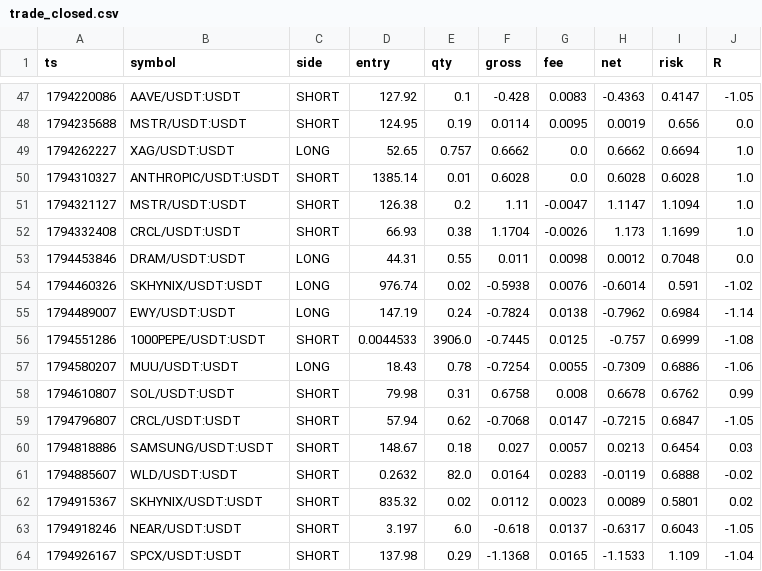
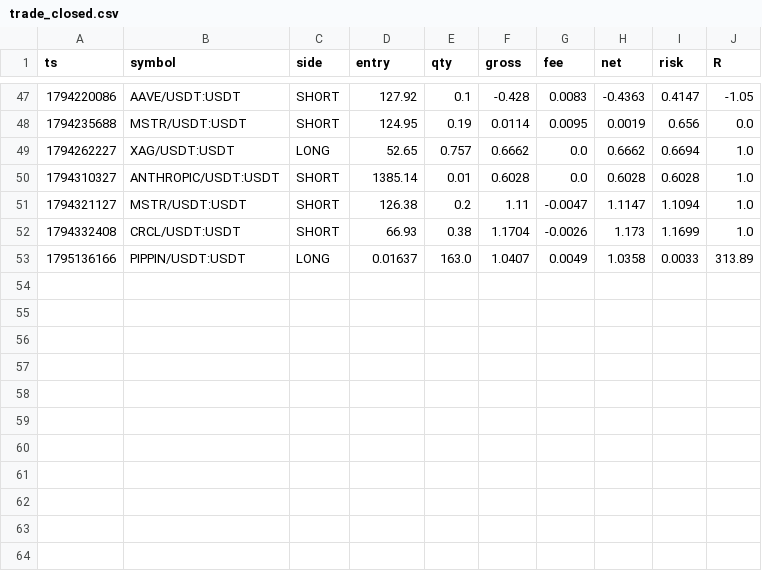
Before and after one commit to PsaTyrE/trading_autoVision, a CSV file: trade_closed.csv, drawn as a sheet; only a part is shown, gaps mark what is left out; removed rows and columns are numbered as before the commit, all else as after; the diff names each change by its address in the sheet, - before the commit and + after, or states it on an @@ line.

```diff
--- a/trade_closed.csv
+++ b/trade_closed.csv
-row 53: 1794453846 | DRAM/USDT:USDT | LONG | 44.31 | 0.55 | 0.011 | 0.0098 | 0.0012 | 0.7048 | 0.0
-row 54: 1794460326 | SKHYNIX/USDT:USDT | LONG | 976.74 | 0.02 | -0.5938 | 0.0076 | -0.6014 | 0.591 | -1.02
-row 55: 1794489007 | EWY/USDT:USDT | LONG | 147.19 | 0.24 | -0.7824 | 0.0138 | -0.7962 | 0.6984 | -1.14
-row 56: 1794551286 | 1000PEPE/USDT:USDT | SHORT | 0.0044533 | 3906.0 | -0.7445 | 0.0125 | -0.757 | 0.6999 | -1.08
-row 57: 1794580207 | MUU/USDT:USDT | LONG | 18.43 | 0.78 | -0.7254 | 0.0055 | -0.7309 | 0.6886 | -1.06
-row 58: 1794610807 | SOL/USDT:USDT | SHORT | 79.98 | 0.31 | 0.6758 | 0.008 | 0.6678 | 0.6762 | 0.99
-row 59: 1794796807 | CRCL/USDT:USDT | SHORT | 57.94 | 0.62 | -0.7068 | 0.0147 | -0.7215 | 0.6847 | -1.05
-row 60: 1794818886 | SAMSUNG/USDT:USDT | SHORT | 148.67 | 0.18 | 0.027 | 0.0057 | 0.0213 | 0.6454 | 0.03
-row 61: 1794885607 | WLD/USDT:USDT | SHORT | 0.2632 | 82.0 | 0.0164 | 0.0283 | -0.0119 | 0.6888 | -0.02
-row 62: 1794915367 | SKHYNIX/USDT:USDT | SHORT | 835.32 | 0.02 | 0.0112 | 0.0023 | 0.0089 | 0.5801 | 0.02
-row 63: 1794918246 | NEAR/USDT:USDT | SHORT | 3.197 | 6.0 | -0.618 | 0.0137 | -0.6317 | 0.6043 | -1.05
-row 64: 1794926167 | SPCX/USDT:USDT | SHORT | 137.98 | 0.29 | -1.1368 | 0.0165 | -1.1533 | 1.109 | -1.04
+row 53: 1795136166 | PIPPIN/USDT:USDT | LONG | 0.01637 | 163.0 | 1.0407 | 0.0049 | 1.0358 | 0.0033 | 313.89
```
Also changed, not shown: maker_probe.csv, maker_shadow.csv, 21 other files.
